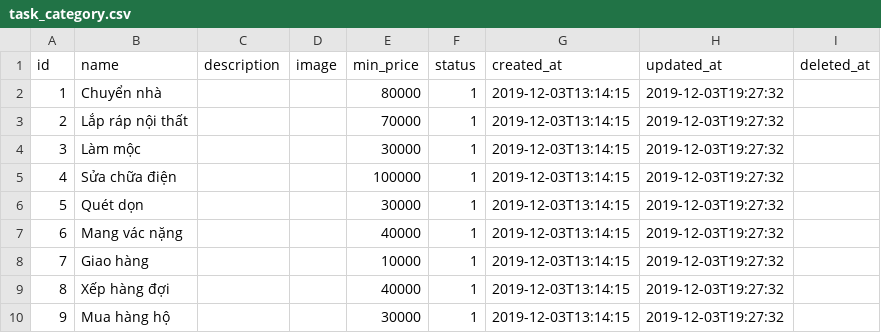
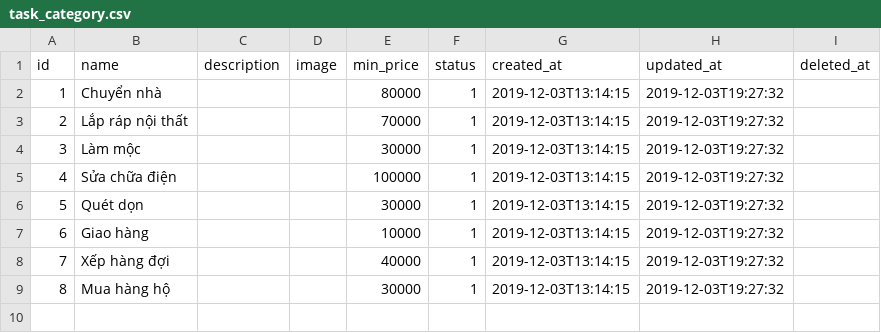
Before and after one commit to slowv/TaskUnite, a CSV file: src/main/resources/config/liquibase/fake-data/task_category.csv, drawn as a sheet; removed rows and columns are numbered as before the commit, all else as after; the diff names each change by its address in the sheet, - before the commit and + after, or states it on an @@ line.

```diff
--- a/src/main/resources/config/liquibase/fake-data/task_category.csv
+++ b/src/main/resources/config/liquibase/fake-data/task_category.csv
-row 7: 6 | Mang vác nặng |  |  | 40000 | 1 | 2019-12-03T13:14:15 | 2019-12-03T19:27:32
@@ column A (id) renumbered from row 7 down @@
```
Also changed, not shown: 15 other files.
